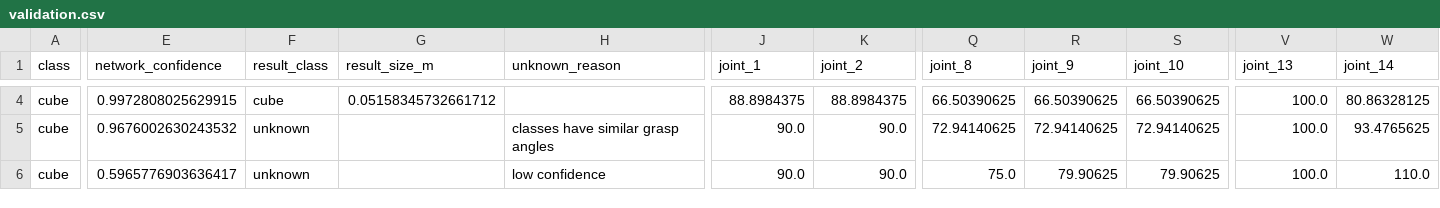
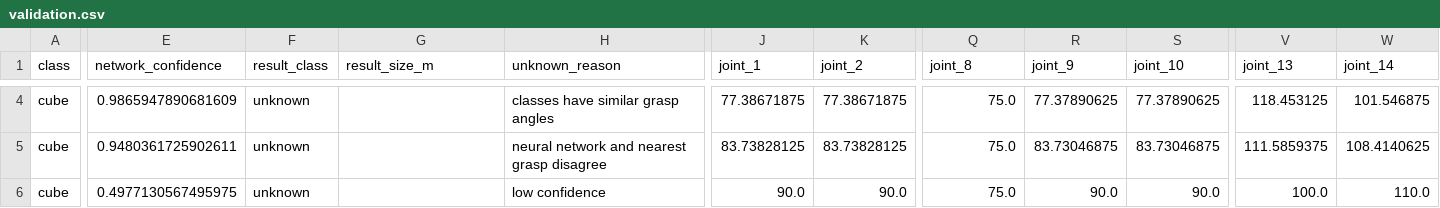
Before and after one commit to WrenMoon/Ex-ARM, a CSV file: Data/Proprioception/validation.csv, drawn as a sheet; only a part is shown, gaps mark what is left out; the diff covers the shown part only; the diff names each change by its address in the sheet, - before the commit and + after, or states it on an @@ line.

```diff
--- a/Data/Proprioception/validation.csv
+++ b/Data/Proprioception/validation.csv
-E4 (network_confidence): 0.9972808025629915
+E4 (network_confidence): 0.9865947890681609
-F4 (result_class): cube
+F4 (result_class): unknown
-G4 (result_size_m): 0.05158345732661712
+G4 (result_size_m): (empty)
-H4 (unknown_reason): (empty)
+H4 (unknown_reason): classes have similar grasp angles
-J4 (joint_1): 88.8984375
+J4 (joint_1): 77.38671875
-K4 (joint_2): 88.8984375
+K4 (joint_2): 77.38671875
-Q4 (joint_8): 66.50390625
+Q4 (joint_8): 75.0
-R4 (joint_9): 66.50390625
+R4 (joint_9): 77.37890625
-S4 (joint_10): 66.50390625
+S4 (joint_10): 77.37890625
-V4 (joint_13): 100.0
+V4 (joint_13): 118.453125
-W4 (joint_14): 80.86328125
+W4 (joint_14): 101.546875
-E5 (network_confidence): 0.9676002630243532
+E5 (network_confidence): 0.9480361725902611
-H5 (unknown_reason): classes have similar grasp angles
+H5 (unknown_reason): neural network and nearest grasp disagree
-J5 (joint_1): 90.0
+J5 (joint_1): 83.73828125
-K5 (joint_2): 90.0
+K5 (joint_2): 83.73828125
-Q5 (joint_8): 72.94140625
+Q5 (joint_8): 75.0
-R5 (joint_9): 72.94140625
+R5 (joint_9): 83.73046875
-S5 (joint_10): 72.94140625
+S5 (joint_10): 83.73046875
-V5 (joint_13): 100.0
+V5 (joint_13): 111.5859375
-W5 (joint_14): 93.4765625
+W5 (joint_14): 108.4140625
-E6 (network_confidence): 0.5965776903636417
+E6 (network_confidence): 0.4977130567495975
-R6 (joint_9): 79.90625
+R6 (joint_9): 90.0
-S6 (joint_10): 79.90625
+S6 (joint_10): 90.0
```
Also changed, not shown: 136 edited cells elsewhere in this file, Data/Proprioception/simulation.csv, 5 other files.
